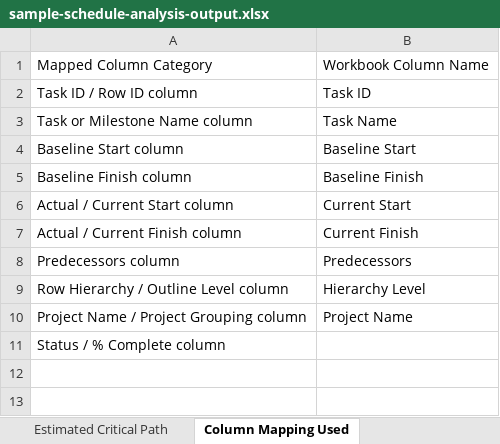
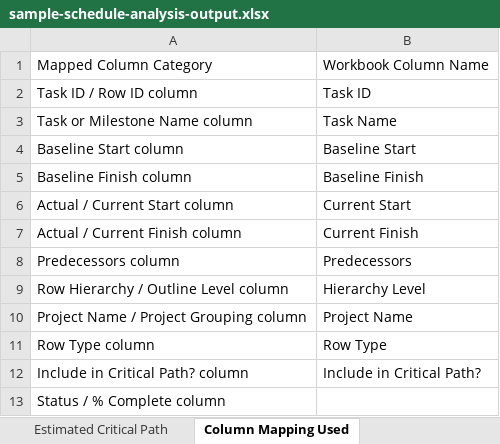
Before and after one commit to nckalx/ai-portfolio-site, an Excel workbook: assets/data/sample-schedule-analysis-output.xlsx, sheet Column Mapping Used, drawn as a sheet; values as stored, in another font and other column widths than the file's, no borders; the diff names each change by its address in the sheet, - before the commit and + after, or states it on an @@ line.

```diff
--- a/assets/data/sample-schedule-analysis-output.xlsx (sheet Column Mapping Used)
+++ b/assets/data/sample-schedule-analysis-output.xlsx (sheet Column Mapping Used)
+row 11: Row Type column | Row Type
+row 12: Include in Critical Path? column | Include in Critical Path?
```
Also changed, not shown: sheet Estimated Critical Path, sheet All Schedule Items, sheet Changed Schedule Items, sheet Executive Summary, sheet Warnings - Data Quality, assets/data/sample-smartsheet-schedule-input.xlsx, 2 other files.
